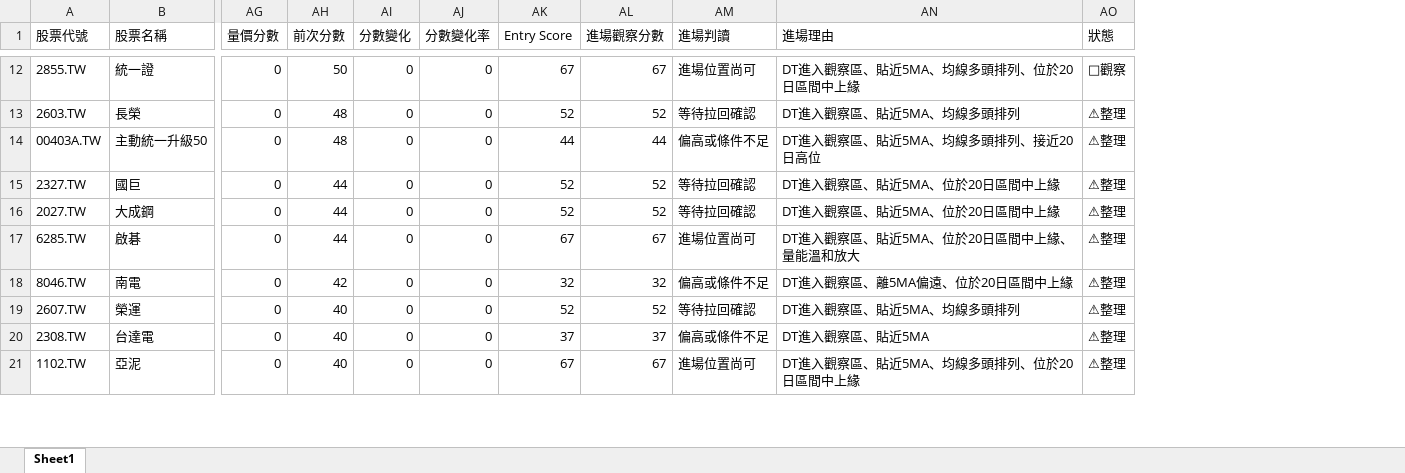
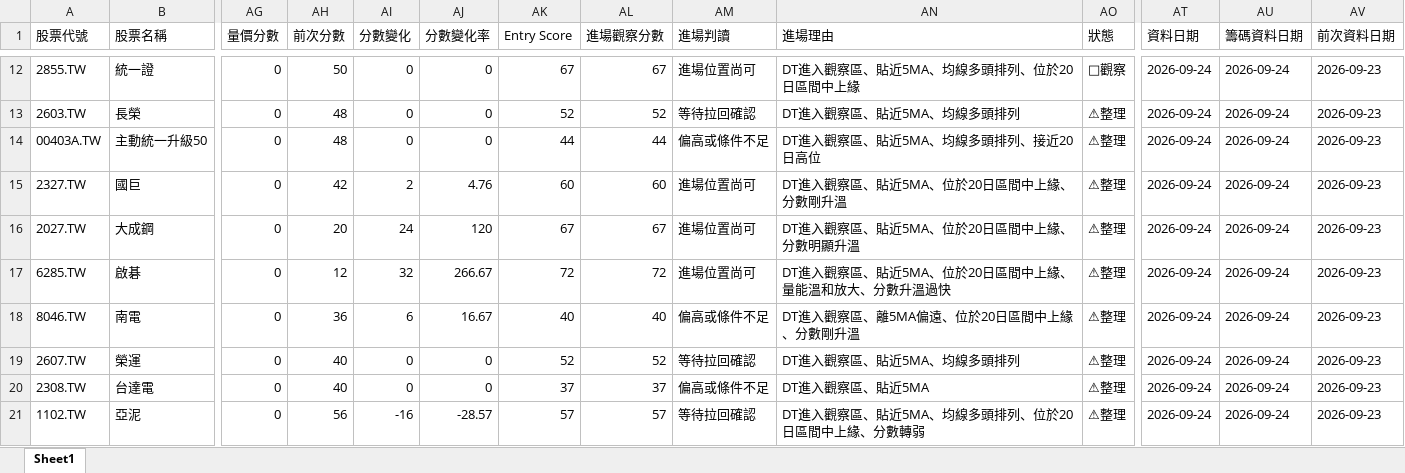
Before and after one commit to Ssophy-808/DeepTrend, an Excel workbook: output/stock_analysis_result.xlsx, sheet Sheet1, drawn as a sheet; only a part is shown, gaps mark what is left out; values as stored, in another font and other column widths than the file's, no borders; the diff covers the shown part only; the diff names each change by its address in the sheet, - before the commit and + after, or states it on an @@ line.

```diff
--- a/output/stock_analysis_result.xlsx (sheet Sheet1)
+++ b/output/stock_analysis_result.xlsx (sheet Sheet1)
+column AT (資料日期), rows 12-21: all 2026-09-24
+column AU (籌碼資料日期), rows 12-21: all 2026-09-24
+column AV (前次資料日期), rows 12-21: all 2026-09-23
-AH15 (前次分數): 44
+AH15 (前次分數): 42
-AI15 (分數變化): 0
+AI15 (分數變化): 2
-AJ15 (分數變化率): 0
+AJ15 (分數變化率): 4.76
-AK15 (Entry Score): 52
+AK15 (Entry Score): 60
-AL15 (進場觀察分數): 52
+AL15 (進場觀察分數): 60
-AM15:AM16 (進場判讀): 等待拉回確認
+AM15:AM16 (進場判讀): 進場位置尚可
-AN15 (進場理由): DT進入觀察區、貼近5MA、位於20日區間中上緣
+AN15 (進場理由): DT進入觀察區、貼近5MA、位於20日區間中上緣、分數剛升溫
-AH16 (前次分數): 44
+AH16 (前次分數): 20
-AI16 (分數變化): 0
+AI16 (分數變化): 24
-AJ16 (分數變化率): 0
+AJ16 (分數變化率): 120
-AK16 (Entry Score): 52
+AK16 (Entry Score): 67
-AL16 (進場觀察分數): 52
+AL16 (進場觀察分數): 67
-AN16 (進場理由): DT進入觀察區、貼近5MA、位於20日區間中上緣
+AN16 (進場理由): DT進入觀察區、貼近5MA、位於20日區間中上緣、分數明顯升溫
-AH17 (前次分數): 44
+AH17 (前次分數): 12
-AI17 (分數變化): 0
+AI17 (分數變化): 32
-AJ17 (分數變化率): 0
+AJ17 (分數變化率): 266.67
-AK17 (Entry Score): 67
+AK17 (Entry Score): 72
-AL17 (進場觀察分數): 67
+AL17 (進場觀察分數): 72
-AN17 (進場理由): DT進入觀察區、貼近5MA、位於20日區間中上緣、量能溫和放大
+AN17 (進場理由): DT進入觀察區、貼近5MA、位於20日區間中上緣、量能溫和放大、分數升溫過快
-AH18 (前次分數): 42
+AH18 (前次分數): 36
-AI18 (分數變化): 0
+AI18 (分數變化): 6
-AJ18 (分數變化率): 0
+AJ18 (分數變化率): 16.67
-AK18 (Entry Score): 32
+AK18 (Entry Score): 40
-AL18 (進場觀察分數): 32
+AL18 (進場觀察分數): 40
-AN18 (進場理由): DT進入觀察區、離5MA偏遠、位於20日區間中上緣
+AN18 (進場理由): DT進入觀察區、離5MA偏遠、位於20日區間中上緣、分數剛升溫
-AH21 (前次分數): 40
+AH21 (前次分數): 56
-AI21 (分數變化): 0
+AI21 (分數變化): -16
-AJ21 (分數變化率): 0
+AJ21 (分數變化率): -28.57
-AK21 (Entry Score): 67
+AK21 (Entry Score): 57
-AL21 (進場觀察分數): 67
+AL21 (進場觀察分數): 57
-AM21 (進場判讀): 進場位置尚可
+AM21 (進場判讀): 等待拉回確認
-AN21 (進場理由): DT進入觀察區、貼近5MA、均線多頭排列、位於20日區間中上緣
+AN21 (進場理由): DT進入觀察區、貼近5MA、均線多頭排列、位於20日區間中上緣、分數轉弱
```
Also changed, not shown: 674 edited cells elsewhere in this sheet, output/universe_analysis_result.xlsx, 5 other files.
